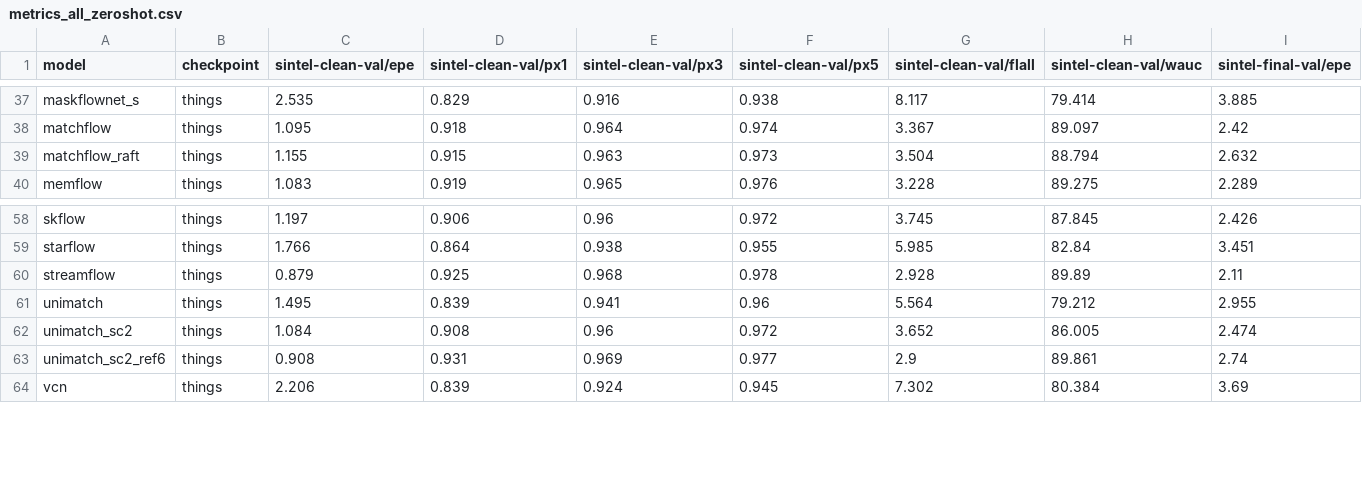
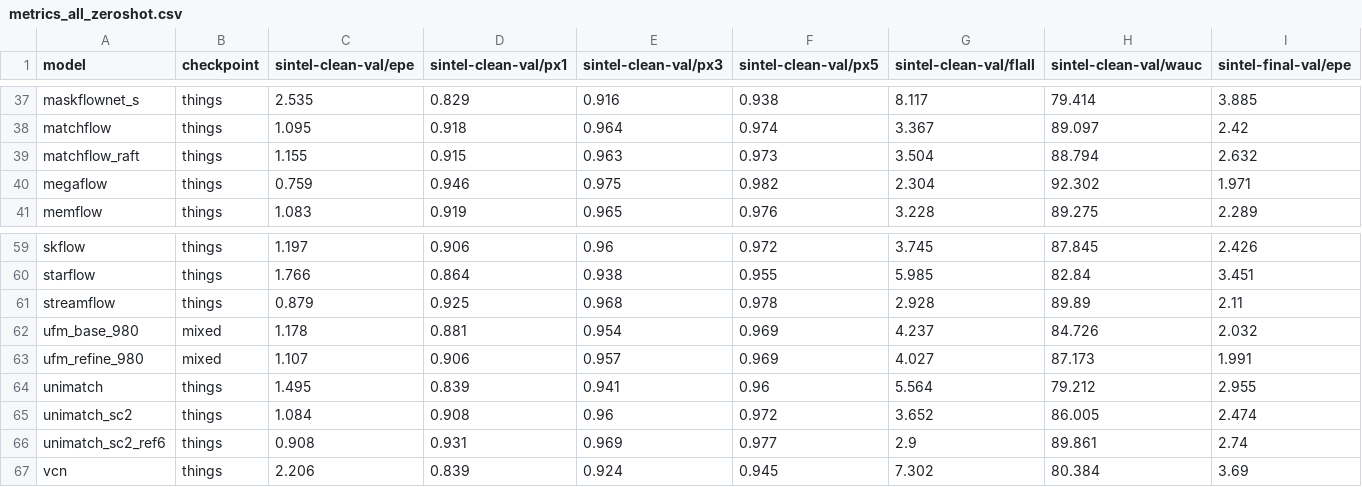
Before and after one commit to hmorimitsu/ptlflow, a CSV file: docs/source/results/metrics_all_zeroshot.csv, drawn as a sheet; only a part is shown, gaps mark what is left out; rows hold the shown columns only; the diff names each change by its address in the sheet, - before the commit and + after, or states it on an @@ line.

```diff
--- a/docs/source/results/metrics_all_zeroshot.csv
+++ b/docs/source/results/metrics_all_zeroshot.csv
+row 40: megaflow | things | 0.759 | 0.946 | 0.975 | 0.982 | 2.304 | 92.302 | 1.971
+row 62: ufm_base_980 | mixed | 1.178 | 0.881 | 0.954 | 0.969 | 4.237 | 84.726 | 2.032
+row 63: ufm_refine_980 | mixed | 1.107 | 0.906 | 0.957 | 0.969 | 4.027 | 87.173 | 1.991
```
Also changed, not shown: docs/source/results/metrics_all.csv, docs/source/results/paper_ptlflow_metrics.csv, 11 other files.
